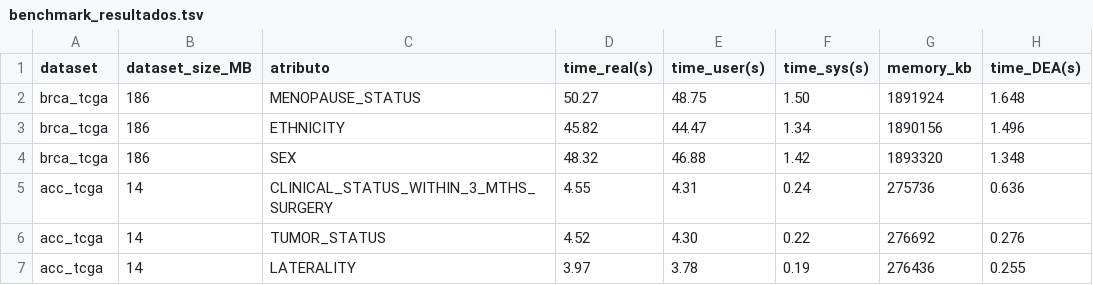
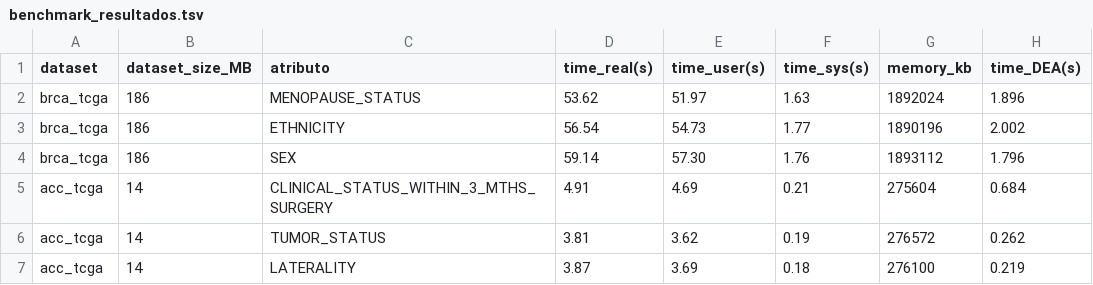
Before and after one commit to omics-datascience/differential_expression_analysis, a TSV file: benchmark/benchmark_resultados.tsv, drawn as a sheet.

Commit message:
benchmark completed

```diff
--- a/benchmark/benchmark_resultados.tsv
+++ b/benchmark/benchmark_resultados.tsv
@@ -1,7 +1,7 @@
 dataset	dataset_size_MB	atributo	time_real(s)	time_user(s)	time_sys(s)	memory_kb	time_DEA(s)
-brca_tcga	186	MENOPAUSE_STATUS	50.27	48.75	1.50	1891924	1.648
-brca_tcga	186	ETHNICITY	45.82	44.47	1.34	1890156	1.496
-brca_tcga	186	SEX	48.32	46.88	1.42	1893320	1.348
-acc_tcga	14	CLINICAL_STATUS_WITHIN_3_MTHS_SURGERY	4.55	4.31	0.24	275736	0.636
-acc_tcga	14	TUMOR_STATUS	4.52	4.30	0.22	276692	0.276
-acc_tcga	14	LATERALITY	3.97	3.78	0.19	276436	0.255
+brca_tcga	186	MENOPAUSE_STATUS	53.62	51.97	1.63	1892024	1.896
+brca_tcga	186	ETHNICITY	56.54	54.73	1.77	1890196	2.002
+brca_tcga	186	SEX	59.14	57.30	1.76	1893112	1.796
+acc_tcga	14	CLINICAL_STATUS_WITHIN_3_MTHS_SURGERY	4.91	4.69	0.21	275604	0.684
+acc_tcga	14	TUMOR_STATUS	3.81	3.62	0.19	276572	0.262
+acc_tcga	14	LATERALITY	3.87	3.69	0.18	276100	0.219
```
Also changed, not shown: 6 other files.
